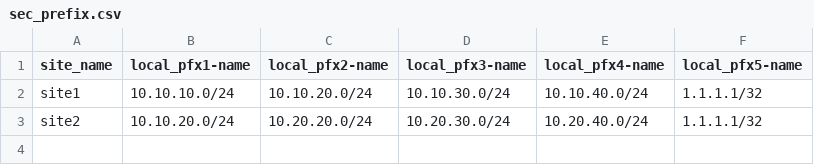
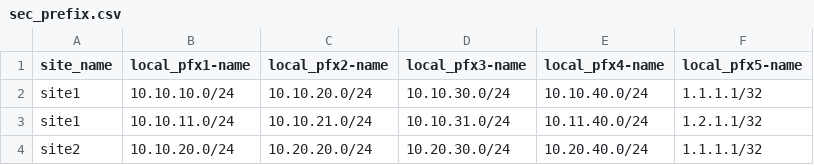
Before and after one commit to azzalinko11/prisma-sdwan-local-security-prefix-uploader, a CSV file: sec_prefix.csv, drawn as a sheet.

Commit message:
Update sec_prefix.csv

```diff
--- a/sec_prefix.csv
+++ b/sec_prefix.csv
@@ -2,2 +2,3 @@ site_name,local_pfx1-name,local_pfx2-name,local_pfx3-name,local_pfx4-name,local_
 site1,10.10.10.0/24,10.10.20.0/24,10.10.30.0/24,10.10.40.0/24,1.1.1.1/32
+site1,10.10.11.0/24,10.10.21.0/24,10.10.31.0/24,10.11.40.0/24,1.2.1.1/32
 site2,10.10.20.0/24,10.20.20.0/24,10.20.30.0/24,10.20.40.0/24,1.1.1.1/32
```
